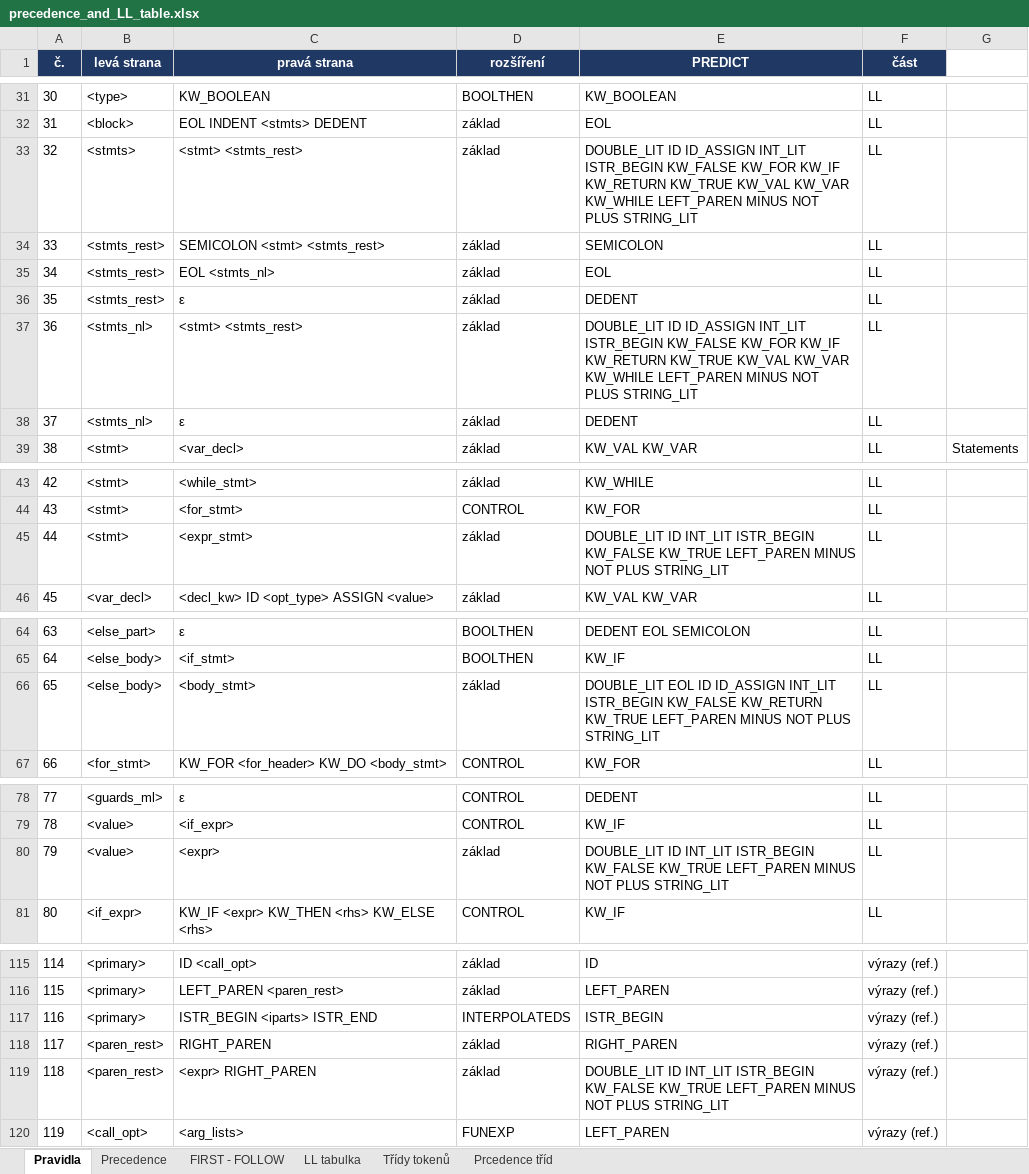
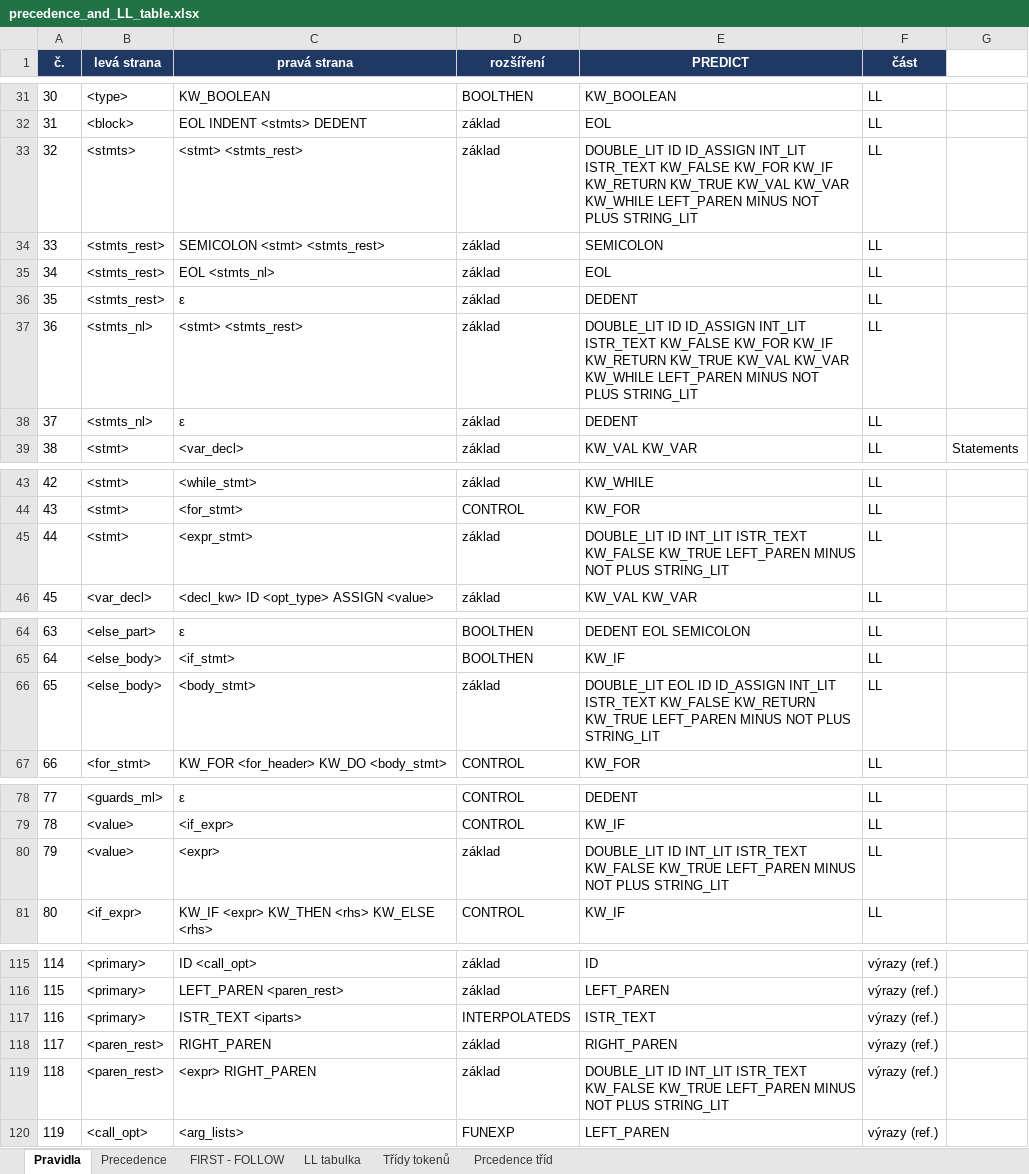
Before and after one commit to FilipK169/IFJ-Project, an Excel workbook: precedence_and_LL_table.xlsx, sheet Pravidla, drawn as a sheet; only a part is shown, gaps mark what is left out; values as stored, in another font and other column widths than the file's, no borders; the diff covers the shown part only; the diff names each change by its address in the sheet, - before the commit and + after, or states it on an @@ line.

Commit message:
Úprava LL gramatiky
Úprava pravidel, FIRST-FOLLOW a PREDICT pro INTERPOLATEDS

```diff
--- a/precedence_and_LL_table.xlsx (sheet Pravidla)
+++ b/precedence_and_LL_table.xlsx (sheet Pravidla)
-E33 (PREDICT): …ID_ASSIGN INT_LIT ISTR_BEGIN KW_FALSE KW_FOR…
+E33 (PREDICT): …ID_ASSIGN INT_LIT ISTR_TEXT KW_FALSE KW_FOR…
-E37 (PREDICT): …ID_ASSIGN INT_LIT ISTR_BEGIN KW_FALSE KW_FOR…
+E37 (PREDICT): …ID_ASSIGN INT_LIT ISTR_TEXT KW_FALSE KW_FOR…
-E45 (PREDICT): …ID INT_LIT ISTR_BEGIN KW_FALSE KW_TRUE…
+E45 (PREDICT): …ID INT_LIT ISTR_TEXT KW_FALSE KW_TRUE…
-E66 (PREDICT): …ID_ASSIGN INT_LIT ISTR_BEGIN KW_FALSE KW_RETURN…
+E66 (PREDICT): …ID_ASSIGN INT_LIT ISTR_TEXT KW_FALSE KW_RETURN…
-E80 (PREDICT): …ID INT_LIT ISTR_BEGIN KW_FALSE KW_TRUE…
+E80 (PREDICT): …ID INT_LIT ISTR_TEXT KW_FALSE KW_TRUE…
-C117 (pravá strana): ISTR_BEGIN <iparts> ISTR_END
+C117 (pravá strana): ISTR_TEXT <iparts>
-E117 (PREDICT): ISTR_BEGIN
+E117 (PREDICT): ISTR_TEXT
-E119 (PREDICT): …ID INT_LIT ISTR_BEGIN KW_FALSE KW_TRUE…
+E119 (PREDICT): …ID INT_LIT ISTR_TEXT KW_FALSE KW_TRUE…
```
Also changed, not shown: 1 removed row, 12 edited cells and row numbers in column A elsewhere in this sheet, sheet FIRST - FOLLOW, sheet Třídy tokenů, sheet LL tabulka.
